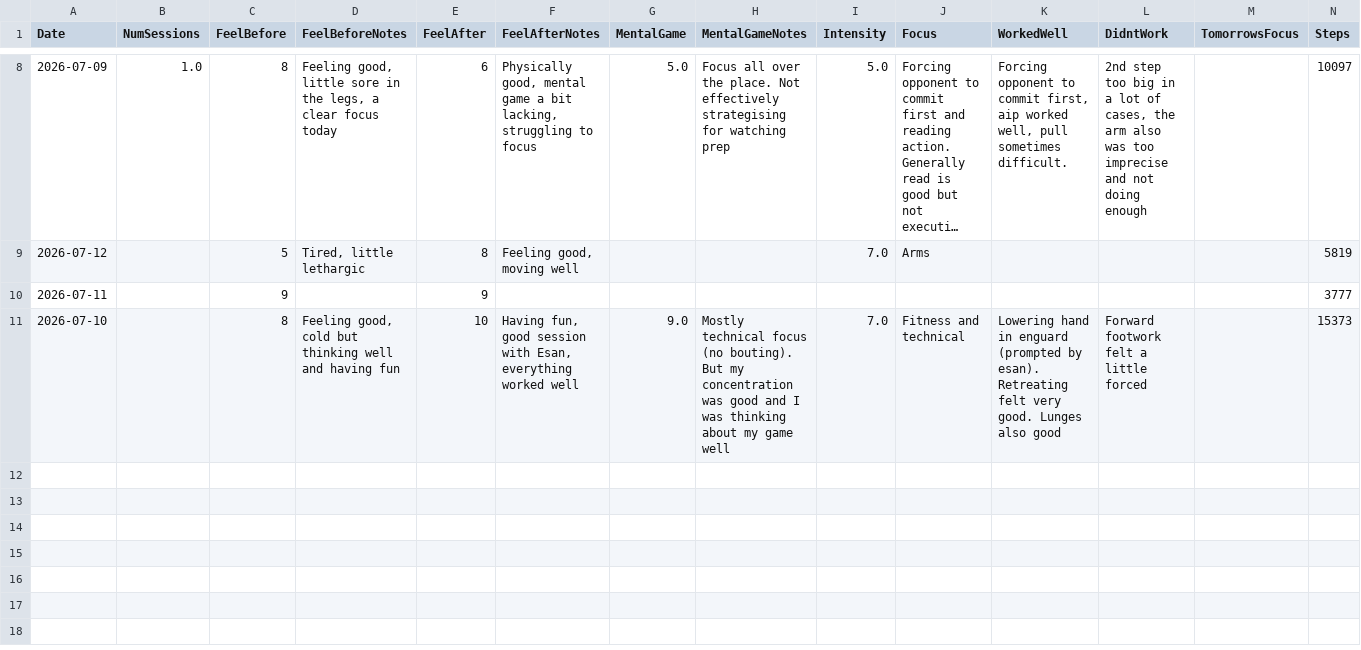
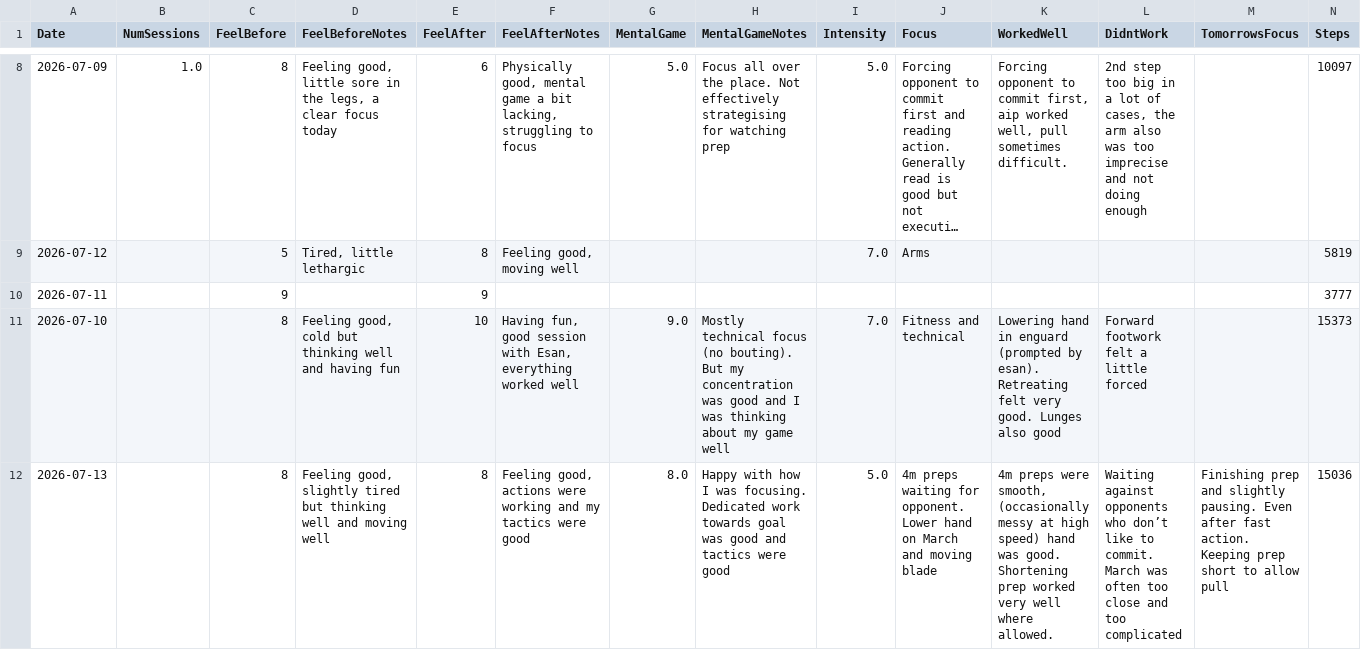
Before and after one commit to Liamwolf17/AthleteManagementApp, a CSV file: athlete_log.csv, drawn as a sheet; only a part is shown, gaps mark what is left out; long unchanged cells end in …; rows hold the shown columns only; the diff names each change by its address in the sheet, - before the commit and + after, or states it on an @@ line.

Commit message:
Update athlete log 2026-07-13

```diff
--- a/athlete_log.csv
+++ b/athlete_log.csv
+row 12: 2026-07-13 |  | 8 | Feeling good, slightly tired but thinking well and moving well | 8 | Feeling good, actions were working and my tactics were good | 8.0 | Happy with how I was focusing. Dedicated work towards goal was good and tactics were good | 5.0 | 4m preps waiting for opponent. Lower hand on March and moving blade | 4m preps were smooth, (occasionally messy at high speed) hand was good. Shortening prep worked very well where allowed. | Waiting against opponents who don’t like to commit. March was often too close and too complicated | Finishing prep and slightly pausing. Even after fast action. Keeping prep short to allow pull | 15036
```
